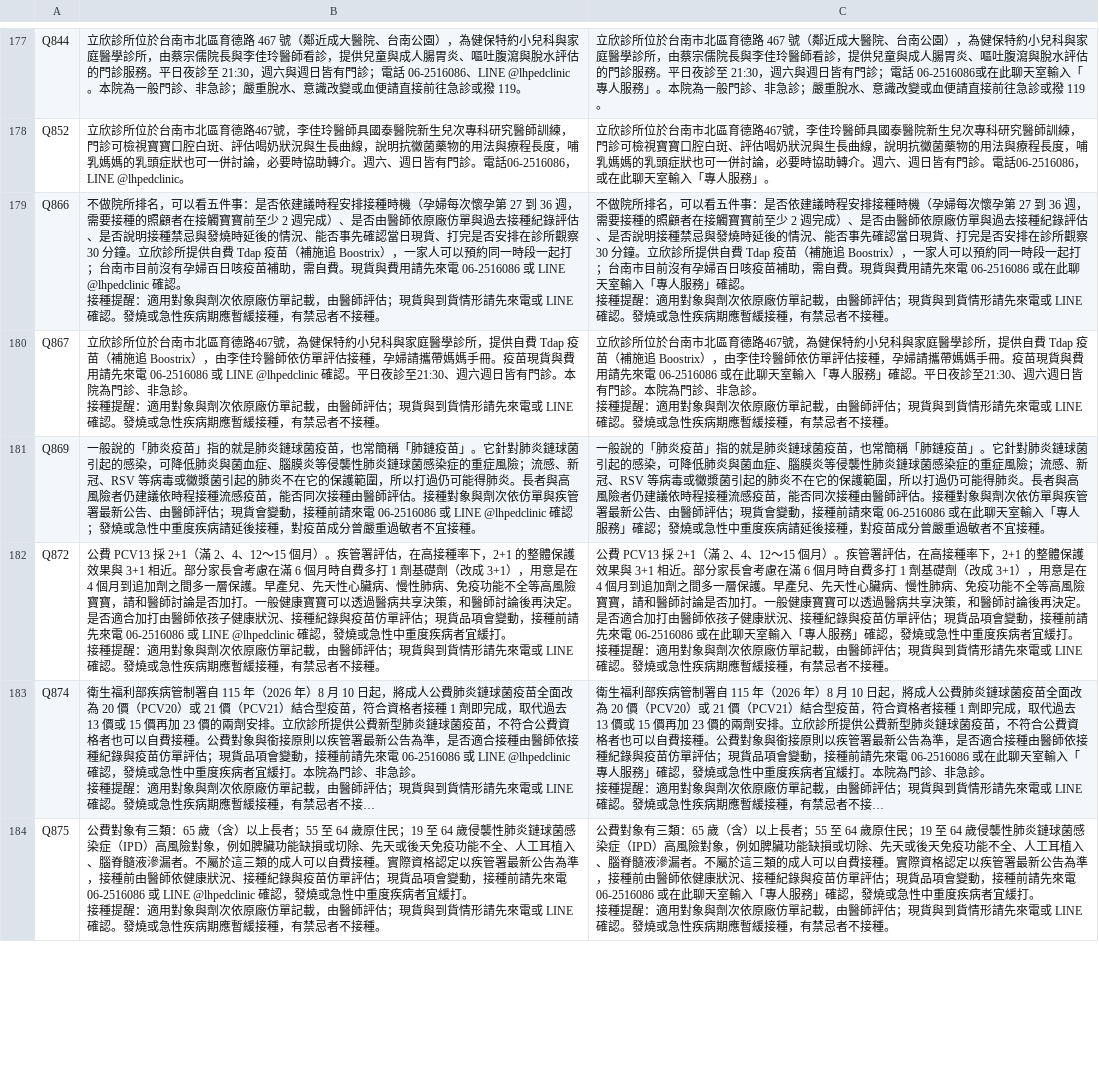
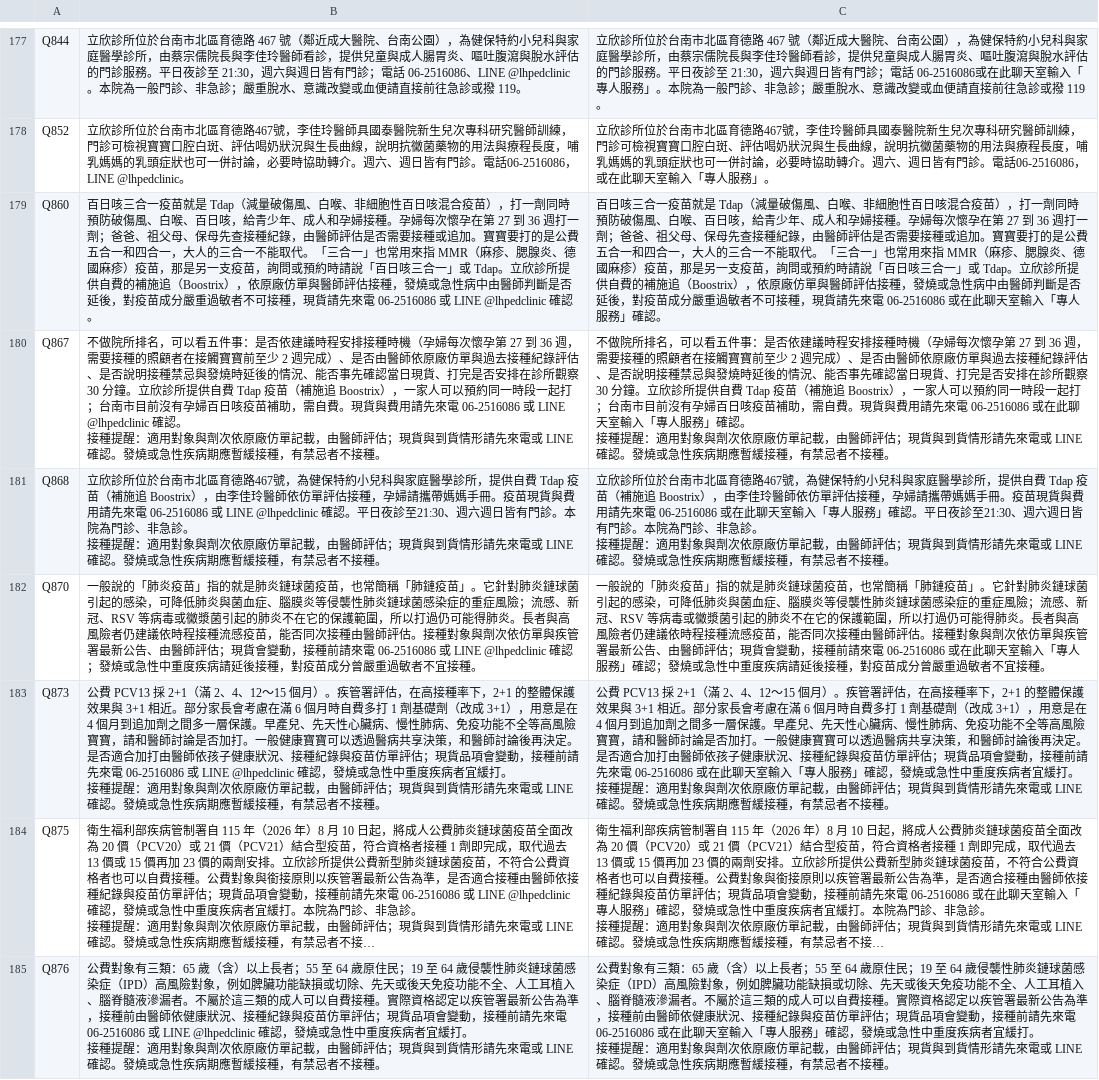
Before and after one commit to lubitsai/lihsin-clinic, a CSV file: internal/line-helpdesk/LINE用語改寫對照.csv, drawn as a sheet; only a part is shown, gaps mark what is left out; long unchanged cells end in …; addresses are those after the commit; the diff covers the shown part only; the diff names each change by its address in the sheet, - before the commit and + after, or states it on an @@ line.

```diff
--- a/internal/line-helpdesk/LINE用語改寫對照.csv
+++ b/internal/line-helpdesk/LINE用語改寫對照.csv
+row 179: Q860 | 百日咳三合一疫苗就是 Tdap（減量破傷風、白喉、非細胞性百日咳混合疫苗），打一劑同時預防破傷風、白喉、百日咳，給青少年、成人和孕婦接種。孕婦每次懷孕在第 27 到 36 週打一劑；爸爸、祖父母、保母先查接種紀錄，由醫師評估是否需要接種或追加。寶寶要打的是公費五合一和四合一，大人的三合一不能取代。「三合一」也常用來指 MMR（麻疹、腮腺炎、德國麻疹）疫苗，那是另一支疫苗，詢問或預約時請說「百日咳三合一」或 Tdap。立欣診所提供自費的補施追（Boostrix），依原廠仿單與醫師評估接種，發燒或急性病中由醫師判斷是否延後，對疫苗成分嚴重過敏者不可接種，現貨請先來電 06-2516086 或 LINE @lhpedclinic 確認。 | 百日咳三合一疫苗就是 Tdap（減量破傷風、白喉、非細胞性百日咳混合疫苗），打一劑同時預防破傷風、白喉、百日咳，給青少年、成人和孕婦接種。孕婦每次懷孕在第 27 到 36 週打一劑；爸爸、祖父母、保母先查接種紀錄，由醫師評估是否需要接種或追加。寶寶要打的是公費五合一和四合一，大人的三合一不能取代。「三合一」也常用來指 MMR（麻疹、腮腺炎、德國麻疹）疫苗，那是另一支疫苗，詢問或預約時請說「百日咳三合一」或 Tdap。立欣診所提供自費的補施追（Boostrix），依原廠仿單與醫師評估接種，發燒或急性病中由醫師判斷是否延後，對疫苗成分嚴重過敏者不可接種，現貨請先來電 06-2516086 或在此聊天室輸入「專人服務」確認。
-A180: Q866
+A180: Q867
-A181: Q867
+A181: Q868
-A182: Q869
+A182: Q870
-A183: Q872
+A183: Q873
-A184: Q874
+A184: Q875
-A185: Q875
+A185: Q876
```
Also changed, not shown: 1 added row, 1 removed row and 47 edited cells elsewhere in this file, 8 other files.
